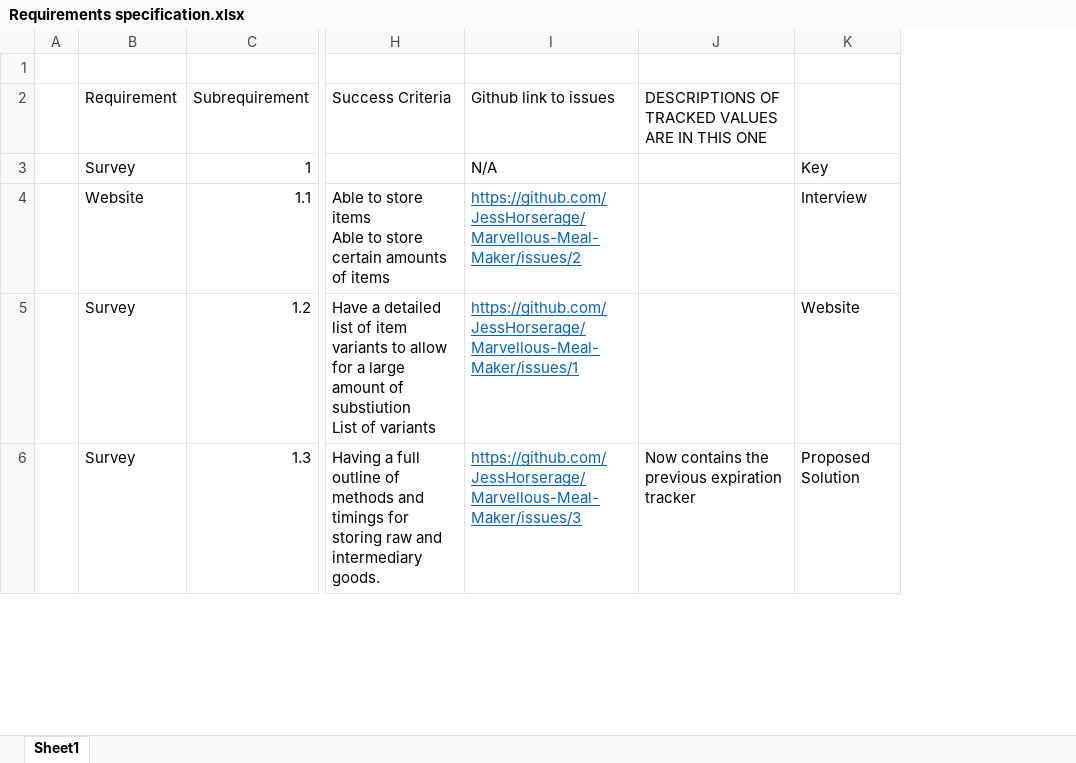
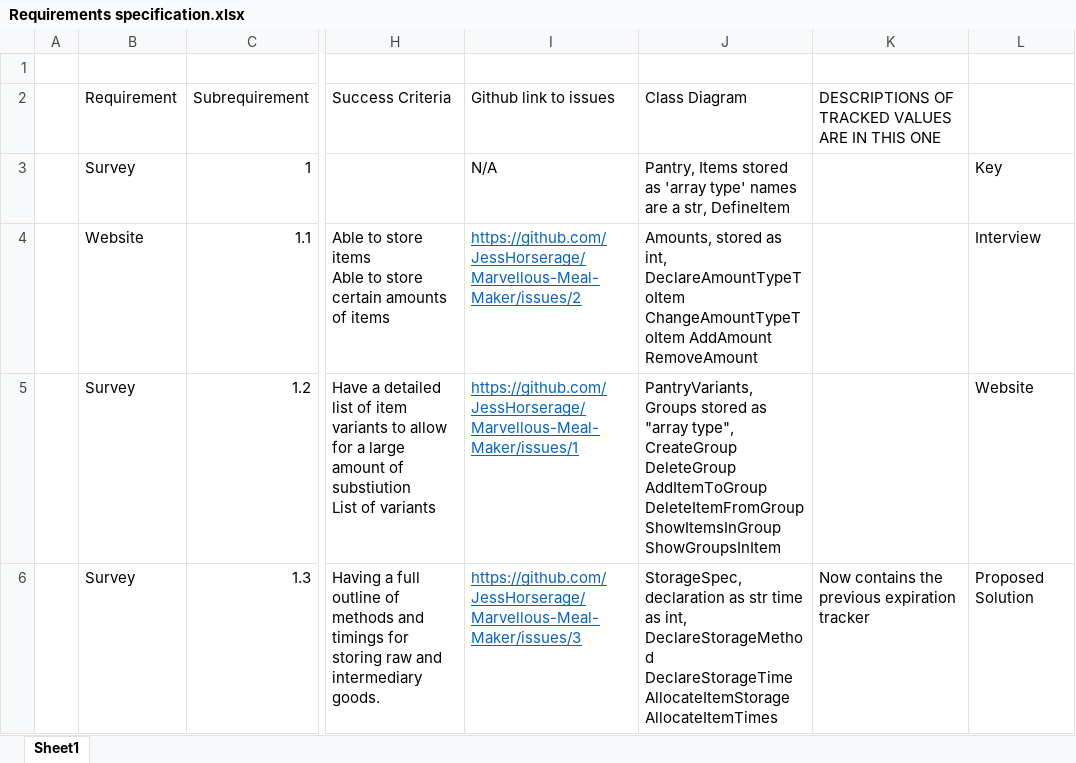
Before and after one commit to JessHorserage/Marvellous-Meal-Maker, an Excel workbook: The Report/Requirements specification.xlsx, sheet Sheet1, drawn as a sheet; only a part is shown, gaps mark what is left out; values as stored, in another font and other column widths than the file's, no borders; table styles not drawn; the diff covers the shown part only; the diff names each change by its address in the sheet, - before the commit and + after, or states it on an @@ line.

Commit message:
METHODSMETHODS TIME BOYO

```diff
--- a/The Report/Requirements specification.xlsx (sheet Sheet1)
+++ b/The Report/Requirements specification.xlsx (sheet Sheet1)
+column J, rows 2-6: Class Diagram | Pantry, Items stored as 'array type' names are a str, DefineItem | Amounts, stored as int, DeclareAmountTypeToItem ChangeAmountTypeToItem AddAmount RemoveAmount | PantryVariants, Groups stored as "array type", CreateGroup DeleteGroup AddItemToGroup DeleteItemFromGroup ShowItemsInGroup ShowGroupsInItem | StorageSpec, declaration as str time as int, DeclareStorageMethod DeclareStorageTime AllocateItemStorage AllocateItemTimes
```
Also changed, not shown: 4 edited cells elsewhere in this sheet.
